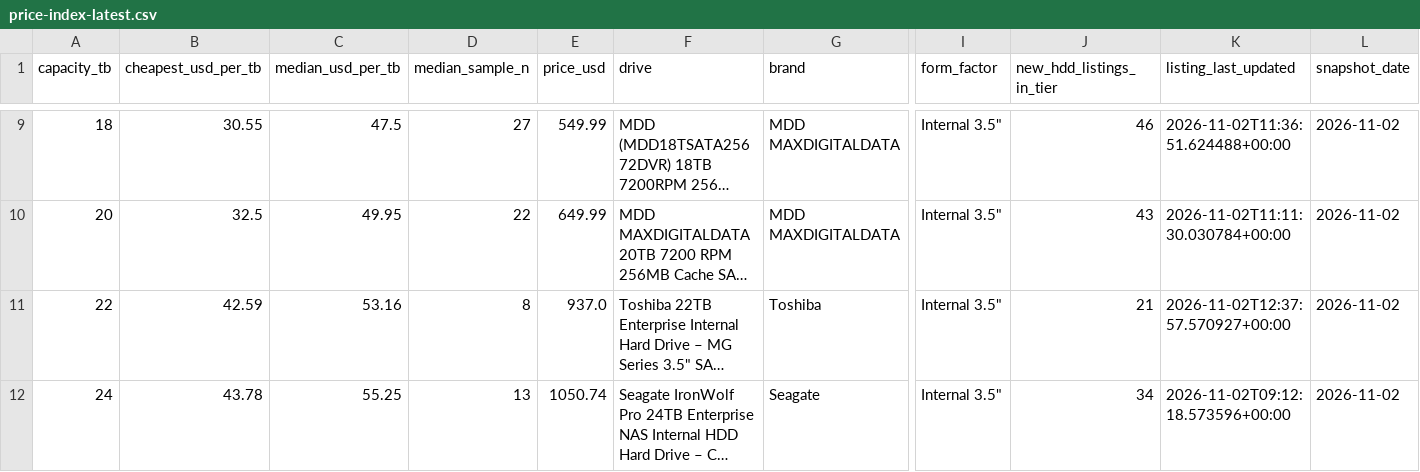
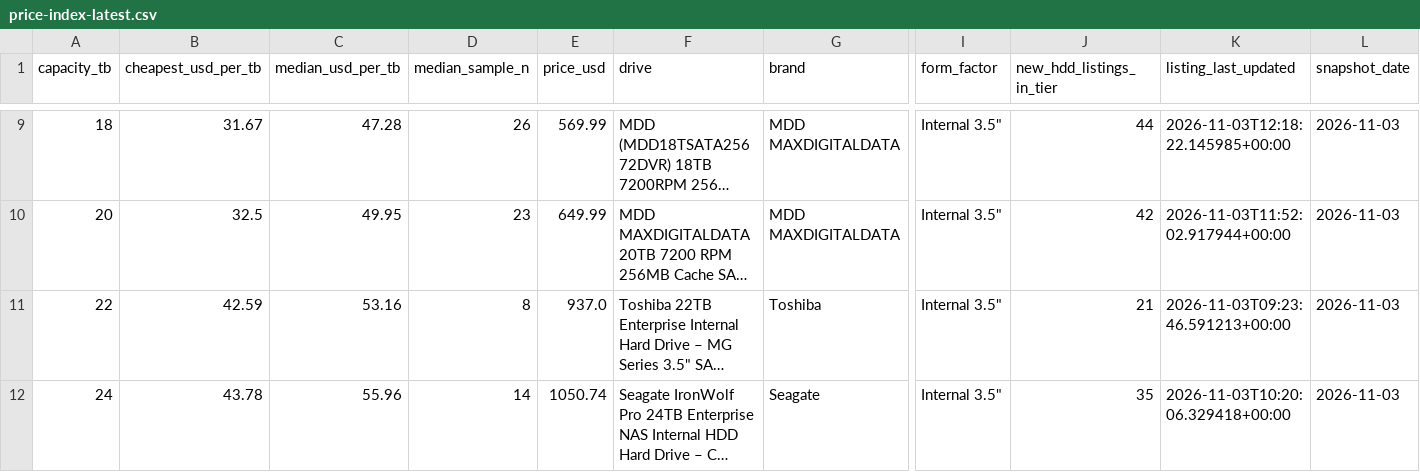
Before and after one commit to AdamDudley/hddhunt-price-index, a CSV file: price-index-latest.csv, drawn as a sheet; only a part is shown, gaps mark what is left out; long unchanged cells end in …; the diff covers the shown part only; the diff names each change by its address in the sheet, - before the commit and + after, or states it on an @@ line.

Commit message:
Daily snapshot 2026-11-03 (launchd daily-accrual)

```diff
--- a/price-index-latest.csv
+++ b/price-index-latest.csv
-B9 (cheapest_usd_per_tb): 30.55
+B9 (cheapest_usd_per_tb): 31.67
-C9 (median_usd_per_tb): 47.5
+C9 (median_usd_per_tb): 47.28
-D9 (median_sample_n): 27
+D9 (median_sample_n): 26
-E9 (price_usd): 549.99
+E9 (price_usd): 569.99
-J9 (new_hdd_listings_in_tier): 46
+J9 (new_hdd_listings_in_tier): 44
-K9 (listing_last_updated): 2026-11-02T11:36:51.624488+00:00
+K9 (listing_last_updated): 2026-11-03T12:18:22.145985+00:00
-L9:L12 (snapshot_date): 2026-11-02
+L9:L12 (snapshot_date): 2026-11-03
-D10 (median_sample_n): 22
+D10 (median_sample_n): 23
-J10 (new_hdd_listings_in_tier): 43
+J10 (new_hdd_listings_in_tier): 42
-K10 (listing_last_updated): 2026-11-02T11:11:30.030784+00:00
+K10 (listing_last_updated): 2026-11-03T11:52:02.917944+00:00
-K11 (listing_last_updated): 2026-11-02T12:37:57.570927+00:00
+K11 (listing_last_updated): 2026-11-03T09:23:46.591213+00:00
-C12 (median_usd_per_tb): 55.25
+C12 (median_usd_per_tb): 55.96
-D12 (median_sample_n): 13
+D12 (median_sample_n): 14
-J12 (new_hdd_listings_in_tier): 34
+J12 (new_hdd_listings_in_tier): 35
-K12 (listing_last_updated): 2026-11-02T09:12:18.573596+00:00
+K12 (listing_last_updated): 2026-11-03T10:20:06.329418+00:00
```
Also changed, not shown: 38 edited cells elsewhere in this file, 3 other files.
